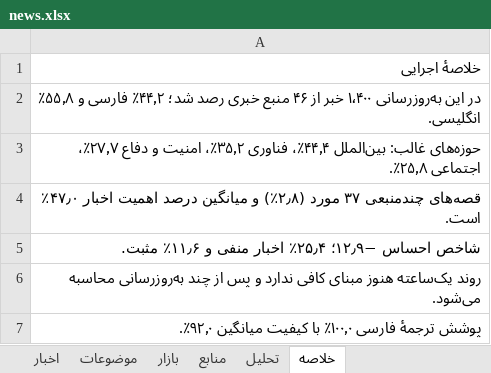
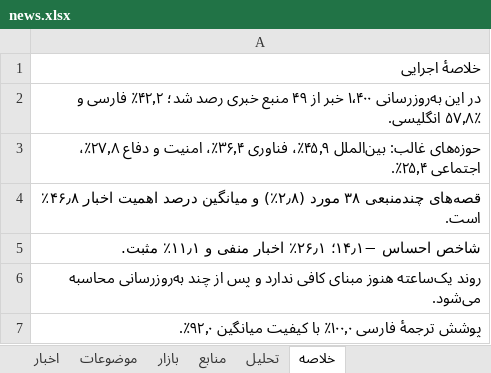
Before and after one commit to legolasoriginall/news-radar, an Excel workbook: news.xlsx, sheet خلاصه, drawn as a sheet; only a part is shown; values as stored, in another font and other column widths than the file's, no borders; the diff covers the shown part only; the diff names each change by its address in the sheet, - before the commit and + after, or states it on an @@ line.

```diff
--- a/news.xlsx (sheet خلاصه)
+++ b/news.xlsx (sheet خلاصه)
-A2: …خبر از ۴۶ منبع خبری رصد شد؛ ۴۴٫۲٪ فارسی و ۵۵٫۸٪ انگلیسی.
+A2: …خبر از ۴۹ منبع خبری رصد شد؛ ۴۲٫۲٪ فارسی و ۵۷٫۸٪ انگلیسی.
-A3: …غالب: بین‌الملل ۴۴٫۴٪، فناوری ۳۵٫۲٪، امنیت و دفاع ۲۷٫۷٪، اجتماعی ۲۵٫۸٪.
+A3: …غالب: بین‌الملل ۴۵٫۹٪، فناوری ۳۶٫۴٪، امنیت و دفاع ۲۷٫۸٪، اجتماعی ۲۵٫۴٪.
-A4: قصه‌های چندمنبعی ۳۷ مورد (۲٫۸٪) و میانگین درصد اهمیت اخبار ۴۷٫۰٪ است.
+A4: قصه‌های چندمنبعی ۳۸ مورد (۲٫۸٪) و میانگین درصد اهمیت اخبار ۴۶٫۸٪ است.
-A5: شاخص احساس −۱۲٫۹؛ ۲۵٫۴٪ اخبار منفی و ۱۱٫۶٪ مثبت.
+A5: شاخص احساس −۱۴٫۱؛ ۲۶٫۱٪ اخبار منفی و ۱۱٫۱٪ مثبت.
```
Also changed, not shown: 11 edited cells elsewhere in this sheet, sheet اخبار, sheet منابع, sheet موضوعات, sheet تحلیل, sheet بازار, 6 other files.
